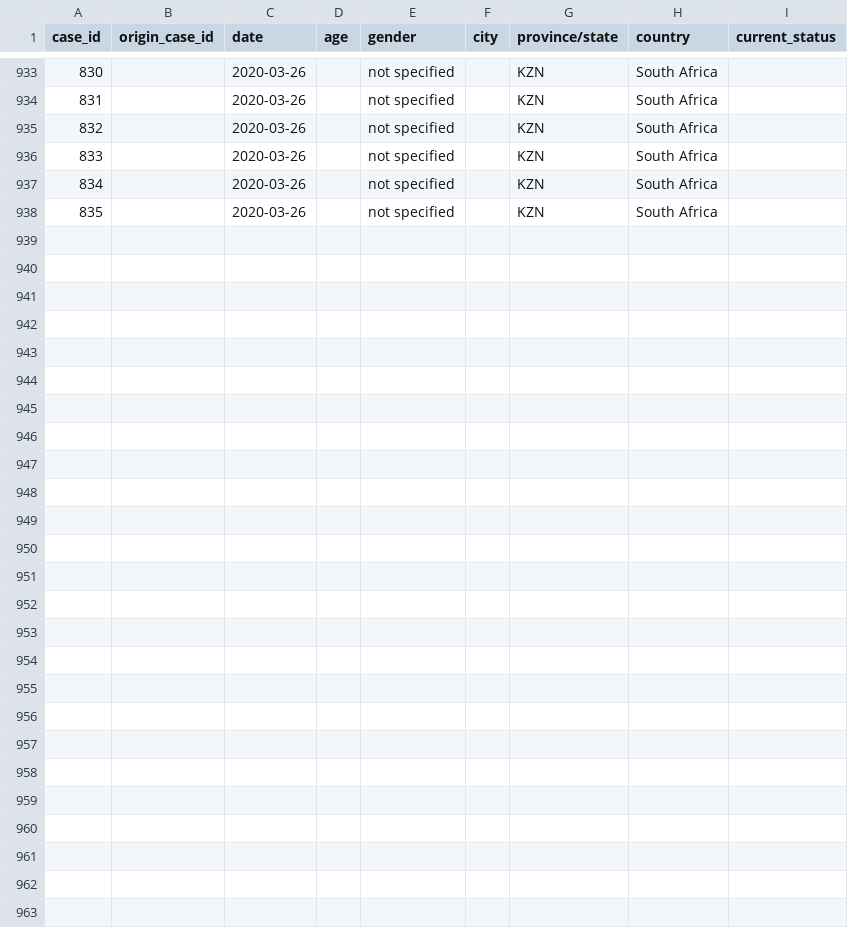
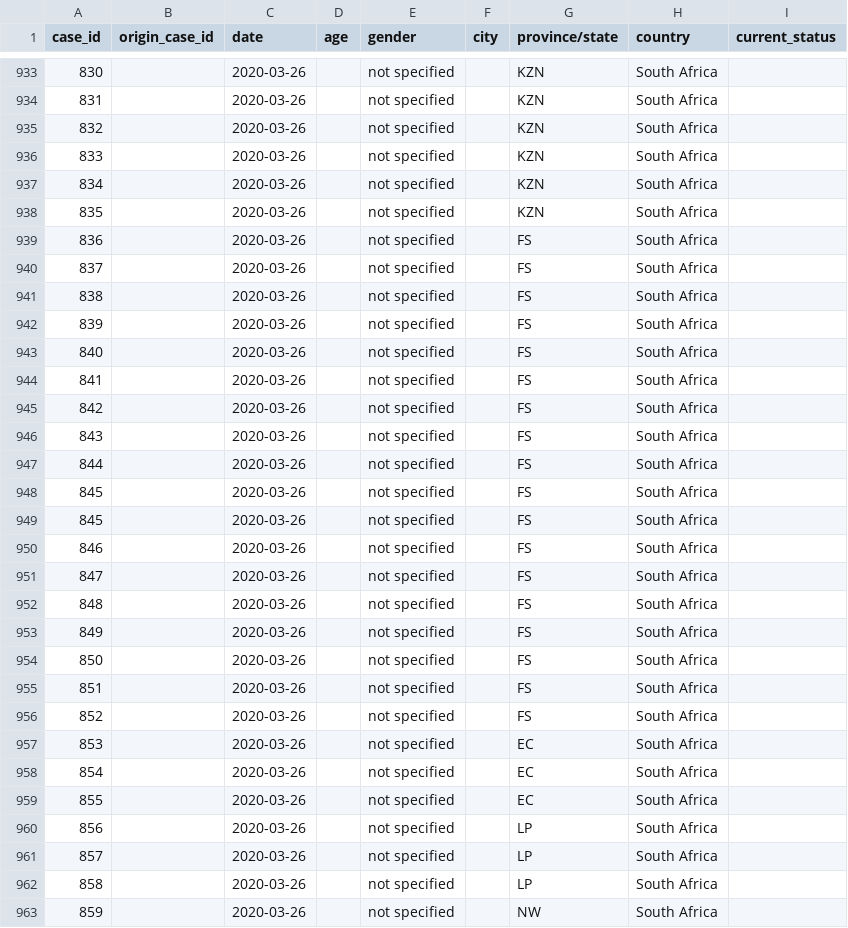
Before and after one commit to oniemtie/covid19africa, a CSV file: data/line-list-south-africa.csv, drawn as a sheet; only a part is shown, gaps mark what is left out; rows hold the shown columns only; the diff names each change by its address in the sheet, - before the commit and + after, or states it on an @@ line.

Commit message:
Update line-list-south-africa.csv

```diff
--- a/data/line-list-south-africa.csv
+++ b/data/line-list-south-africa.csv
+row 939: 836 |  | 2020-03-26 |  | not specified |  | FS | South Africa
+row 940: 837 |  | 2020-03-26 |  | not specified |  | FS | South Africa
+row 941: 838 |  | 2020-03-26 |  | not specified |  | FS | South Africa
+row 942: 839 |  | 2020-03-26 |  | not specified |  | FS | South Africa
+row 943: 840 |  | 2020-03-26 |  | not specified |  | FS | South Africa
+row 944: 841 |  | 2020-03-26 |  | not specified |  | FS | South Africa
+row 945: 842 |  | 2020-03-26 |  | not specified |  | FS | South Africa
+row 946: 843 |  | 2020-03-26 |  | not specified |  | FS | South Africa
+row 947: 844 |  | 2020-03-26 |  | not specified |  | FS | South Africa
+row 948: 845 |  | 2020-03-26 |  | not specified |  | FS | South Africa
+row 949: 845 |  | 2020-03-26 |  | not specified |  | FS | South Africa
+row 950: 846 |  | 2020-03-26 |  | not specified |  | FS | South Africa
+row 951: 847 |  | 2020-03-26 |  | not specified |  | FS | South Africa
+row 952: 848 |  | 2020-03-26 |  | not specified |  | FS | South Africa
+row 953: 849 |  | 2020-03-26 |  | not specified |  | FS | South Africa
+row 954: 850 |  | 2020-03-26 |  | not specified |  | FS | South Africa
+row 955: 851 |  | 2020-03-26 |  | not specified |  | FS | South Africa
+row 956: 852 |  | 2020-03-26 |  | not specified |  | FS | South Africa
+row 957: 853 |  | 2020-03-26 |  | not specified |  | EC | South Africa
+row 958: 854 |  | 2020-03-26 |  | not specified |  | EC | South Africa
+row 959: 855 |  | 2020-03-26 |  | not specified |  | EC | South Africa
+row 960: 856 |  | 2020-03-26 |  | not specified |  | LP | South Africa
+row 961: 857 |  | 2020-03-26 |  | not specified |  | LP | South Africa
+row 962: 858 |  | 2020-03-26 |  | not specified |  | LP | South Africa
+row 963: 859 |  | 2020-03-26 |  | not specified |  | NW | South Africa
```
